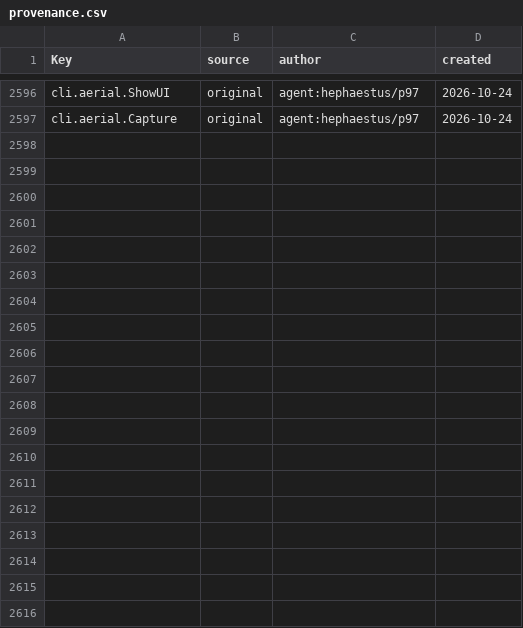
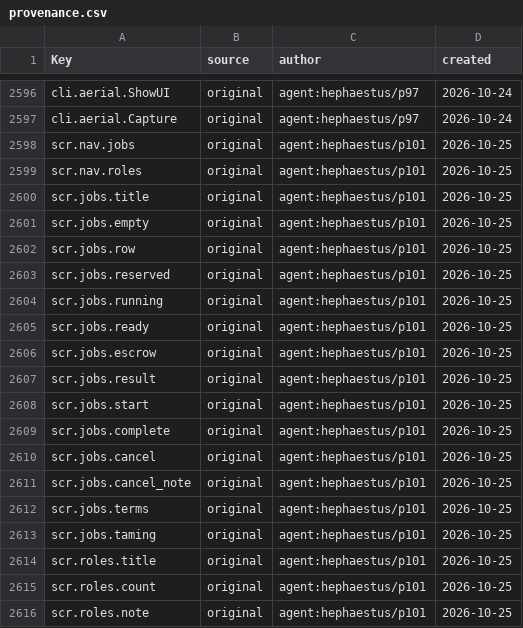
Before and after one commit to Indosaram/roblox_forge, a CSV file: games/robango-island/locale/provenance.csv, drawn as a sheet; only a part is shown, gaps mark what is left out; the diff covers the shown part only; the diff names each change by its address in the sheet, - before the commit and + after, or states it on an @@ line.

```diff
--- a/games/robango-island/locale/provenance.csv
+++ b/games/robango-island/locale/provenance.csv
+row 2598: scr.nav.jobs | original | agent:hephaestus/p101 | 2026-10-25
+row 2599: scr.nav.roles | original | agent:hephaestus/p101 | 2026-10-25
+row 2600: scr.jobs.title | original | agent:hephaestus/p101 | 2026-10-25
+row 2601: scr.jobs.empty | original | agent:hephaestus/p101 | 2026-10-25
+row 2602: scr.jobs.row | original | agent:hephaestus/p101 | 2026-10-25
+row 2603: scr.jobs.reserved | original | agent:hephaestus/p101 | 2026-10-25
+row 2604: scr.jobs.running | original | agent:hephaestus/p101 | 2026-10-25
+row 2605: scr.jobs.ready | original | agent:hephaestus/p101 | 2026-10-25
+row 2606: scr.jobs.escrow | original | agent:hephaestus/p101 | 2026-10-25
+row 2607: scr.jobs.result | original | agent:hephaestus/p101 | 2026-10-25
+row 2608: scr.jobs.start | original | agent:hephaestus/p101 | 2026-10-25
+row 2609: scr.jobs.complete | original | agent:hephaestus/p101 | 2026-10-25
+row 2610: scr.jobs.cancel | original | agent:hephaestus/p101 | 2026-10-25
+row 2611: scr.jobs.cancel_note | original | agent:hephaestus/p101 | 2026-10-25
+row 2612: scr.jobs.terms | original | agent:hephaestus/p101 | 2026-10-25
+row 2613: scr.jobs.taming | original | agent:hephaestus/p101 | 2026-10-25
+row 2614: scr.roles.title | original | agent:hephaestus/p101 | 2026-10-25
+row 2615: scr.roles.count | original | agent:hephaestus/p101 | 2026-10-25
+row 2616: scr.roles.note | original | agent:hephaestus/p101 | 2026-10-25
```
Also changed, not shown: 23 added rows elsewhere in this file, games/robango-island/locale/strings.csv, 7 other files.
